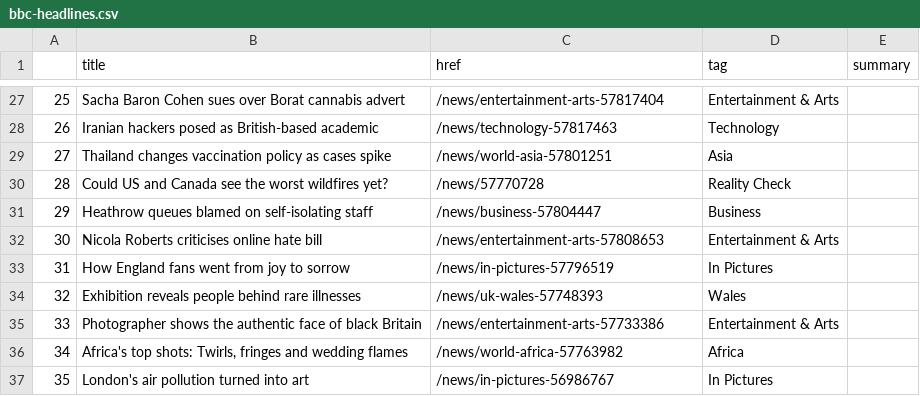
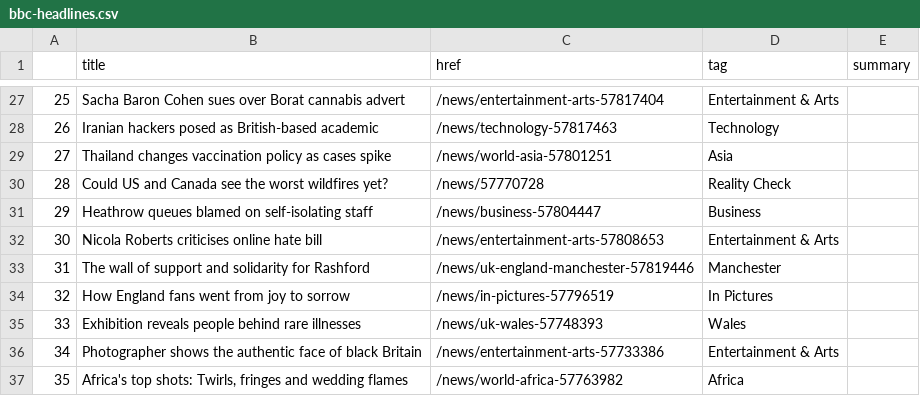
Before and after one commit to bronna/auto-scraper, a CSV file: bbc-headlines.csv, drawn as a sheet; only a part is shown, gaps mark what is left out; the diff covers the shown part only.

```diff
--- a/bbc-headlines.csv
+++ b/bbc-headlines.csv
@@ -32,6 +32,6 @@
 30,Nicola Roberts criticises online hate bill,/news/entertainment-arts-57808653,Entertainment & Arts,
-31,How England fans went from joy to sorrow,/news/in-pictures-57796519,In Pictures,
-32,Exhibition reveals people behind rare illnesses,/news/uk-wales-57748393,Wales,
-33,Photographer shows the authentic face of black Britain,/news/entertainment-arts-57733386,Entertainment & Arts,
-34,"Africa's top shots: Twirls, fringes and wedding flames",/news/world-africa-57763982,Africa,
-35,London's air pollution turned into art,/news/in-pictures-56986767,In Pictures,
+31,The wall of support and solidarity for Rashford,/news/uk-england-manchester-57819446,Manchester,
+32,How England fans went from joy to sorrow,/news/in-pictures-57796519,In Pictures,
+33,Exhibition reveals people behind rare illnesses,/news/uk-wales-57748393,Wales,
+34,Photographer shows the authentic face of black Britain,/news/entertainment-arts-57733386,Entertainment & Arts,
+35,"Africa's top shots: Twirls, fringes and wedding flames",/news/world-africa-57763982,Africa,
```
Also changed, not shown: 23 edited cells elsewhere in this file.
